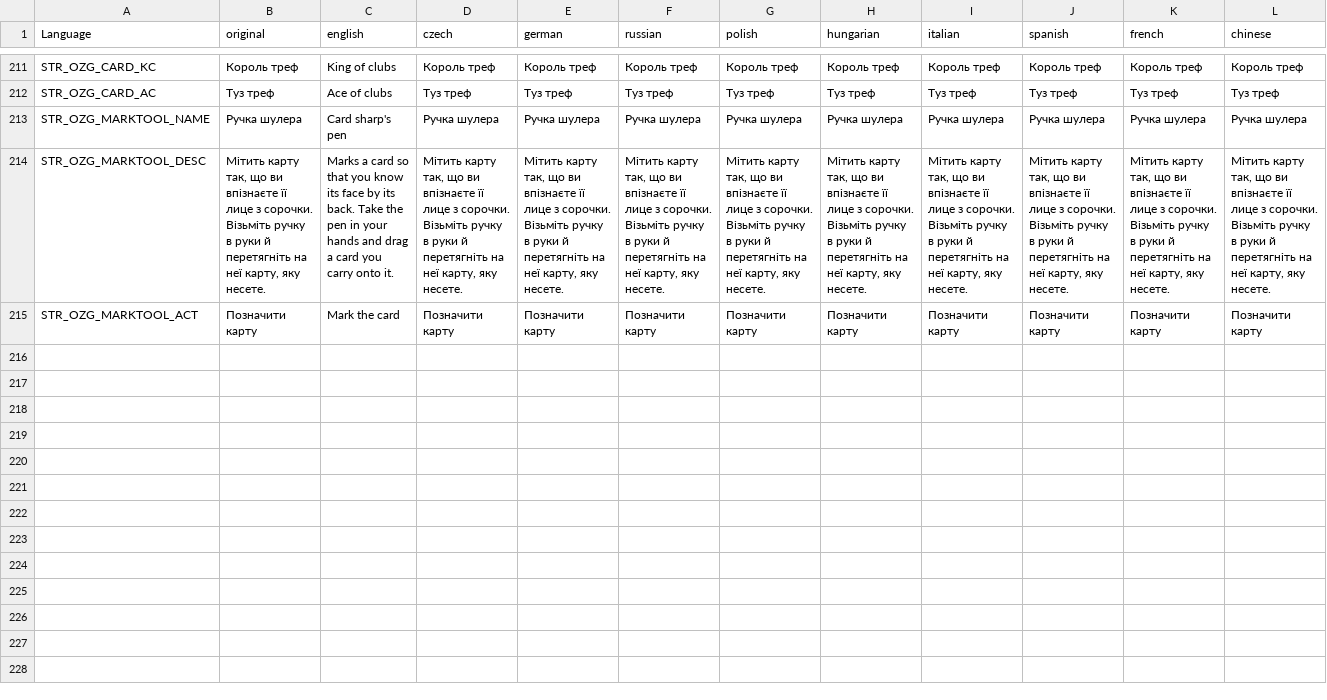
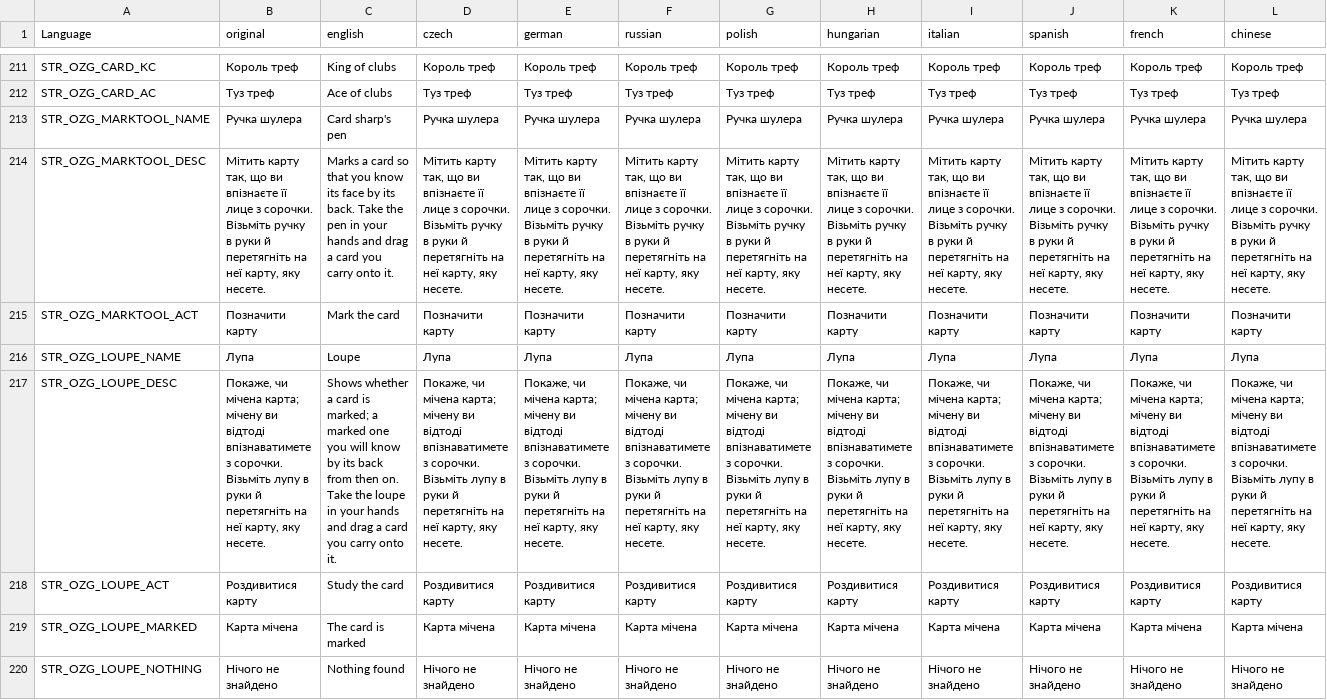
Before and after one commit to OpenZone-DayZ/openzone-games, a CSV file: OpenZone_Games/stringtable.csv, drawn as a sheet; only a part is shown, gaps mark what is left out; rows hold the shown columns only; the diff names each change by its address in the sheet, - before the commit and + after, or states it on an @@ line.

```diff
--- a/OpenZone_Games/stringtable.csv
+++ b/OpenZone_Games/stringtable.csv
+row 216: STR_OZG_LOUPE_NAME | Лупа | Loupe | Лупа | Лупа | Лупа | Лупа | Лупа | Лупа | Лупа | Лупа | Лупа
+row 217: STR_OZG_LOUPE_DESC | Покаже, чи мічена карта; мічену ви відтоді впізнаватимете з сорочки. Візьміть лупу в руки й перетягніть на неї карту, яку несете. | Shows whether a card is marked; a marked one you will know by its back from then on. Take the loupe in your hands and drag a card you carry onto it. | Покаже, чи мічена карта; мічену ви відтоді впізнаватимете з сорочки. Візьміть лупу в руки й перетягніть на неї карту, яку несете. | Покаже, чи мічена карта; мічену ви відтоді впізнаватимете з сорочки. Візьміть лупу в руки й перетягніть на неї карту, яку несете. | Покаже, чи мічена карта; мічену ви відтоді впізнаватимете з сорочки. Візьміть лупу в руки й перетягніть на неї карту, яку несете. | Покаже, чи мічена карта; мічену ви відтоді впізнаватимете з сорочки. Візьміть лупу в руки й перетягніть на неї карту, яку несете. | Покаже, чи мічена карта; мічену ви відтоді впізнаватимете з сорочки. Візьміть лупу в руки й перетягніть на неї карту, яку несете. | Покаже, чи мічена карта; мічену ви відтоді впізнаватимете з сорочки. Візьміть лупу в руки й перетягніть на неї карту, яку несете. | Покаже, чи мічена карта; мічену ви відтоді впізнаватимете з сорочки. Візьміть лупу в руки й перетягніть на неї карту, яку несете. | Покаже, чи мічена карта; мічену ви відтоді впізнаватимете з сорочки. Візьміть лупу в руки й перетягніть на неї карту, яку несете. | Покаже, чи мічена карта; мічену ви відтоді впізнаватимете з сорочки. Візьміть лупу в руки й перетягніть на неї карту, яку несете.
+row 218: STR_OZG_LOUPE_ACT | Роздивитися карту | Study the card | Роздивитися карту | Роздивитися карту | Роздивитися карту | Роздивитися карту | Роздивитися карту | Роздивитися карту | Роздивитися карту | Роздивитися карту | Роздивитися карту
+row 219: STR_OZG_LOUPE_MARKED | Карта мічена | The card is marked | Карта мічена | Карта мічена | Карта мічена | Карта мічена | Карта мічена | Карта мічена | Карта мічена | Карта мічена | Карта мічена
+row 220: STR_OZG_LOUPE_NOTHING | Нічого не знайдено | Nothing found | Нічого не знайдено | Нічого не знайдено | Нічого не знайдено | Нічого не знайдено | Нічого не знайдено | Нічого не знайдено | Нічого не знайдено | Нічого не знайдено | Нічого не знайдено
```
Also changed, not shown: OpenZone_Games/strings.csv, 5 other files.
